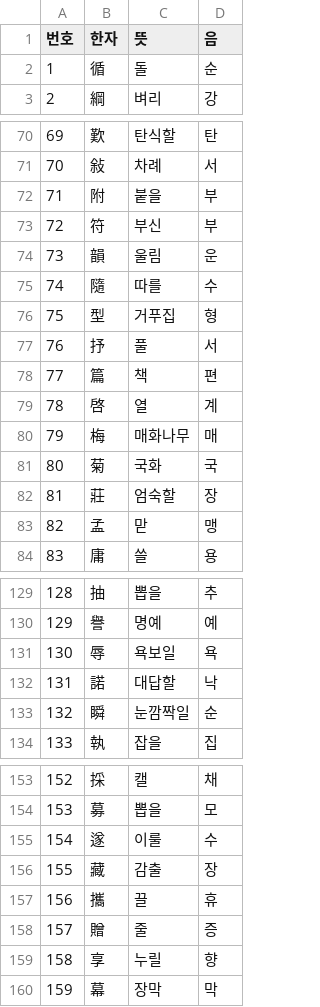
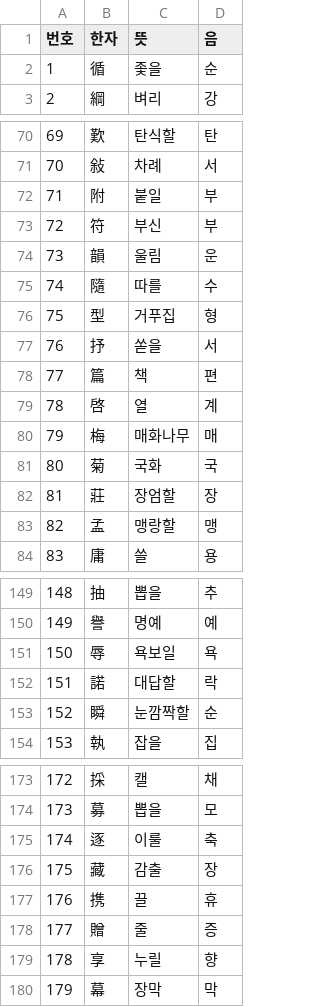
Before and after one commit to mimichocho-lab/HanjaClaude, a CSV file: public/data/hanjai.csv, drawn as a sheet; only a part is shown, gaps mark what is left out; removed rows and columns are numbered as before the commit, all else as after; the diff covers the shown part only; the diff names each change by its address in the sheet, - before the commit and + after, or states it on an @@ line.

```diff
--- a/public/data/hanjai.csv
+++ b/public/data/hanjai.csv
-C2 (뜻): 돌
+C2 (뜻): 좇을
-C72 (뜻): 붙을
+C72 (뜻): 붙일
-C77 (뜻): 풀
+C77 (뜻): 쏟을
-C82 (뜻): 엄숙할
+C82 (뜻): 장엄할
-C83 (뜻): 맏
+C83 (뜻): 맹랑할
@@ column A (번호) renumbered from row 127 down @@
-D152 (음): 낙
+D152 (음): 락
-C153 (뜻): 눈깜짝일
+C153 (뜻): 눈깜짝할
-row 155: 154 | 遂 | 이룰 | 수
+row 175: 174 | 逐 | 이룰 | 축
-B177 (한자): 攜
+B177 (한자): 携
```
Also changed, not shown: 28 added rows, 8 removed rows and 13 edited cells elsewhere in this file, public/data/data.csv, public/data/hanjafi.csv, 4 other files.
